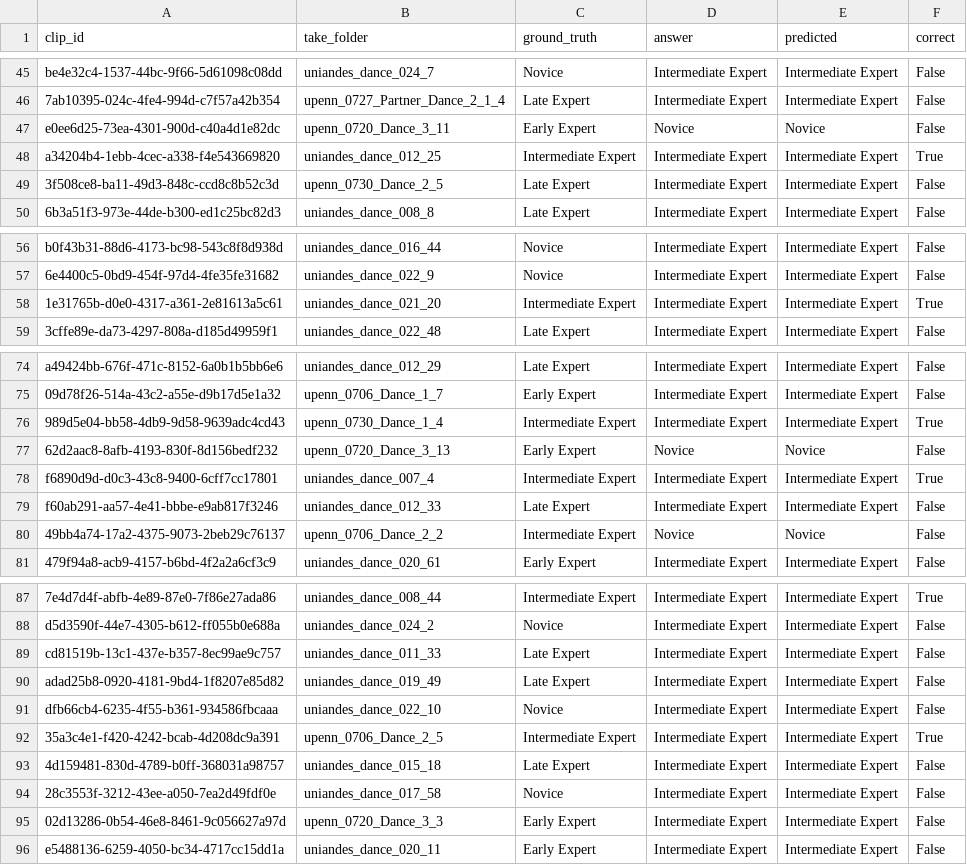
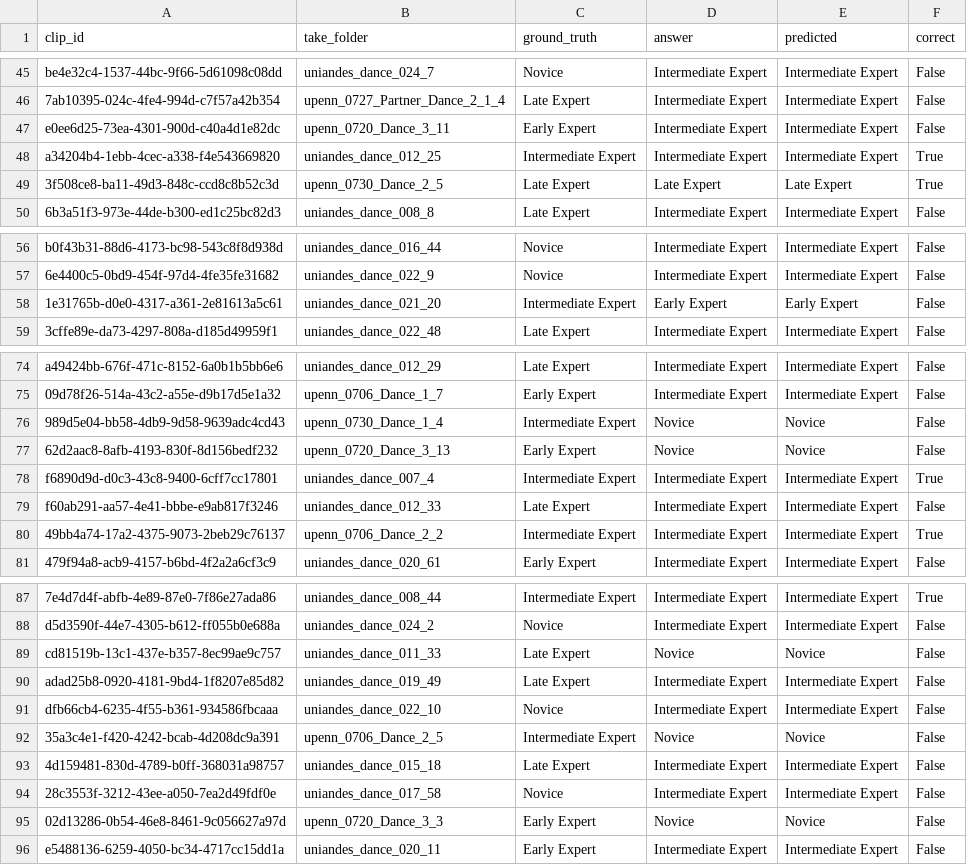
Before and after one commit to Sans532/vlm-dissertation, a CSV file: diss_dance/results/gemini/gemini_dance_entire_fourclass.csv, drawn as a sheet; only a part is shown, gaps mark what is left out; the diff covers the shown part only; the diff names each change by its address in the sheet, - before the commit and + after, or states it on an @@ line.

Commit message:
gemini dance ego

```diff
--- a/diss_dance/results/gemini/gemini_dance_entire_fourclass.csv
+++ b/diss_dance/results/gemini/gemini_dance_entire_fourclass.csv
-D47 (answer): Novice
+D47 (answer): Intermediate Expert
-E47 (predicted): Novice
+E47 (predicted): Intermediate Expert
-D49 (answer): Intermediate Expert
+D49 (answer): Late Expert
-E49 (predicted): Intermediate Expert
+E49 (predicted): Late Expert
-F49 (correct): False
+F49 (correct): True
-D58 (answer): Intermediate Expert
+D58 (answer): Early Expert
-E58 (predicted): Intermediate Expert
+E58 (predicted): Early Expert
-F58 (correct): True
+F58 (correct): False
-D76 (answer): Intermediate Expert
+D76 (answer): Novice
-E76 (predicted): Intermediate Expert
+E76 (predicted): Novice
-F76 (correct): True
+F76 (correct): False
-D80 (answer): Novice
+D80 (answer): Intermediate Expert
-E80 (predicted): Novice
+E80 (predicted): Intermediate Expert
-F80 (correct): False
+F80 (correct): True
-D89 (answer): Intermediate Expert
+D89 (answer): Novice
-E89 (predicted): Intermediate Expert
+E89 (predicted): Novice
-D92 (answer): Intermediate Expert
+D92 (answer): Novice
-E92 (predicted): Intermediate Expert
+E92 (predicted): Novice
-F92 (correct): True
+F92 (correct): False
-D95 (answer): Intermediate Expert
+D95 (answer): Novice
-E95 (predicted): Intermediate Expert
+E95 (predicted): Novice
```
Also changed, not shown: 6 edited cells elsewhere in this file, 8 other files.
